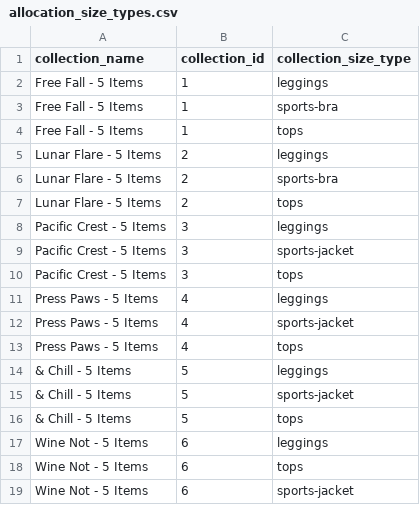
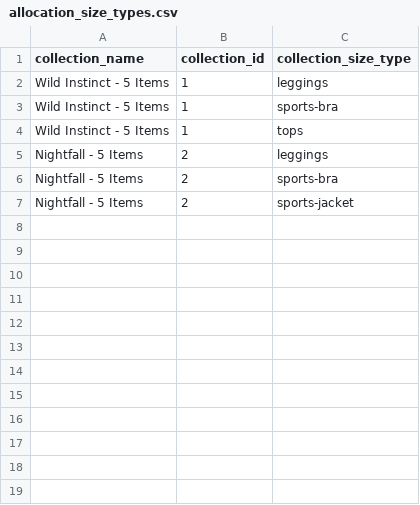
Before and after one commit to FLWallace105/allocation, a CSV file: allocation_size_types.csv, drawn as a sheet.

```diff
--- a/allocation_size_types.csv
+++ b/allocation_size_types.csv
@@ -1,19 +1,7 @@
 collection_name,collection_id,collection_size_type
-Free Fall - 5 Items,1,leggings
-Free Fall - 5 Items,1,sports-bra
-Free Fall - 5 Items,1,tops
-Lunar Flare - 5 Items,2,leggings
-Lunar Flare - 5 Items,2,sports-bra
-Lunar Flare - 5 Items,2,tops
-Pacific Crest - 5 Items,3,leggings
-Pacific Crest - 5 Items,3,sports-jacket
-Pacific Crest - 5 Items,3,tops
-Press Paws - 5 Items,4,leggings
-Press Paws - 5 Items,4,sports-jacket
-Press Paws - 5 Items,4,tops
-& Chill - 5 Items,5,leggings
-& Chill - 5 Items,5,sports-jacket
-& Chill - 5 Items,5,tops
-Wine Not - 5 Items,6,leggings
-Wine Not - 5 Items,6,tops
-Wine Not - 5 Items,6,sports-jacket
+Wild Instinct - 5 Items,1,leggings
+Wild Instinct - 5 Items,1,sports-bra
+Wild Instinct - 5 Items,1,tops
+Nightfall - 5 Items,2,leggings
+Nightfall - 5 Items,2,sports-bra
+Nightfall - 5 Items,2,sports-jacket
```
Also changed, not shown: allocation_alternate_products_production.csv, allocation_inventory.csv, 8 other files.
